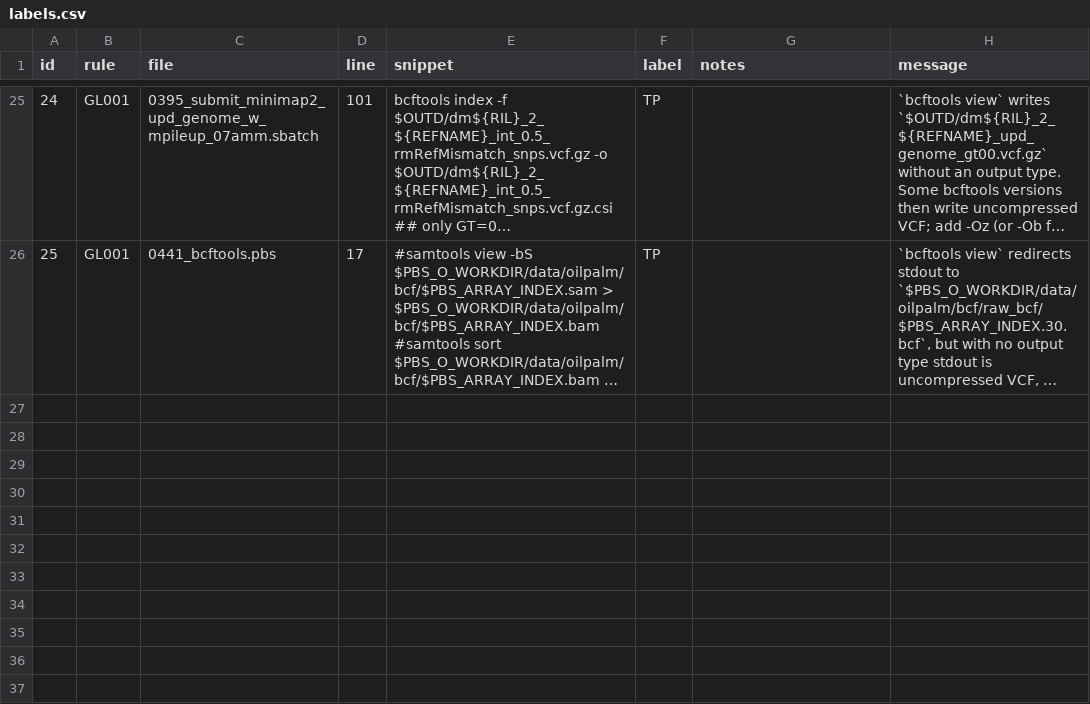
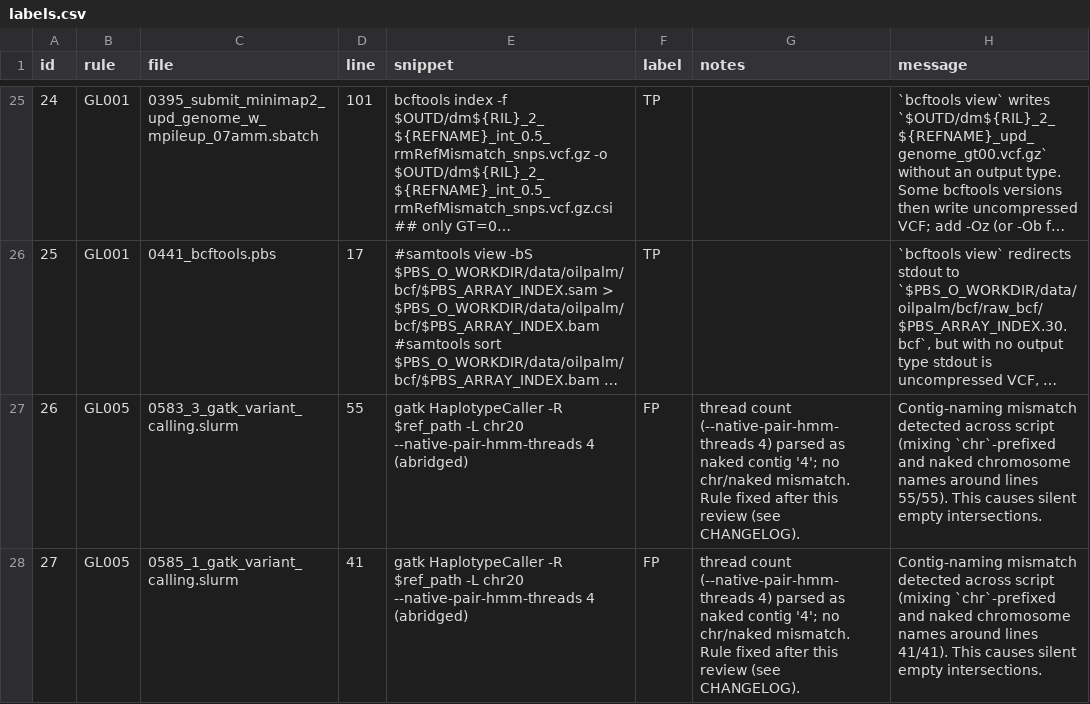
Before and after one commit to Maazxbioinfo/genolint, a CSV file: validation/labels/labels.csv, drawn as a sheet; only a part is shown, gaps mark what is left out; long unchanged cells end in …; the diff names each change by its address in the sheet, - before the commit and + after, or states it on an @@ line.

Commit message:
GL005: only treat bare integers as contigs inside region arguments

```diff
--- a/validation/labels/labels.csv
+++ b/validation/labels/labels.csv
+row 27: 26 | GL005 | 0583_3_gatk_variant_calling.slurm | 55 | gatk HaplotypeCaller -R $ref_path -L chr20 --native-pair-hmm-threads 4 (abridged) | FP | thread count (--native-pair-hmm-threads 4) parsed as naked contig '4'; no chr/naked mismatch. Rule fixed after this review (see CHANGELOG). | Contig-naming mismatch detected across script (mixing `chr`-prefixed and naked chromosome names around lines 55/55). This causes silent empty intersections.
+row 28: 27 | GL005 | 0585_1_gatk_variant_calling.slurm | 41 | gatk HaplotypeCaller -R $ref_path -L chr20 --native-pair-hmm-threads 4 (abridged) | FP | thread count (--native-pair-hmm-threads 4) parsed as naked contig '4'; no chr/naked mismatch. Rule fixed after this review (see CHANGELOG). | Contig-naming mismatch detected across script (mixing `chr`-prefixed and naked chromosome names around lines 41/41). This causes silent empty intersections.
```
Also changed, not shown: 4 other files.
